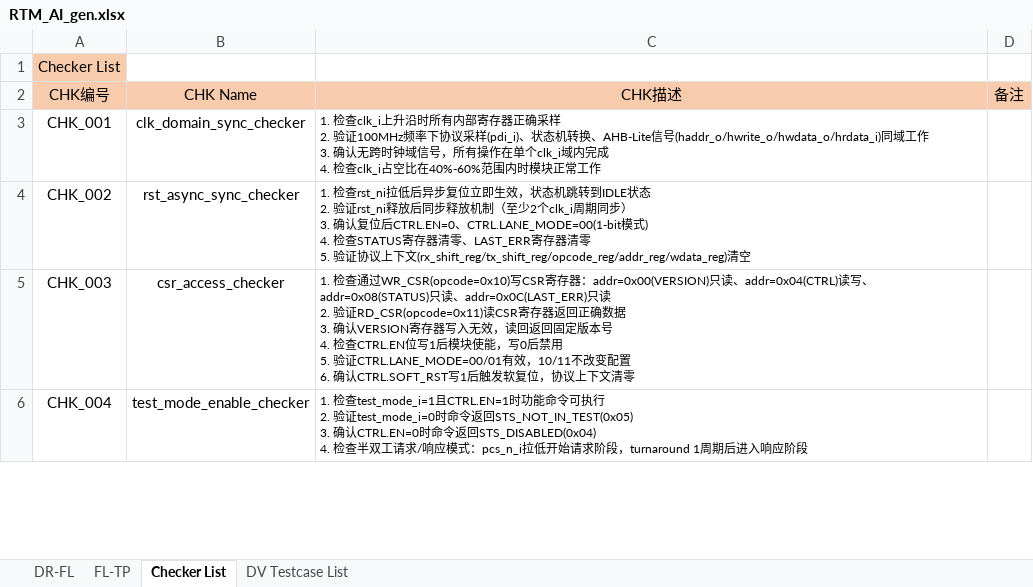
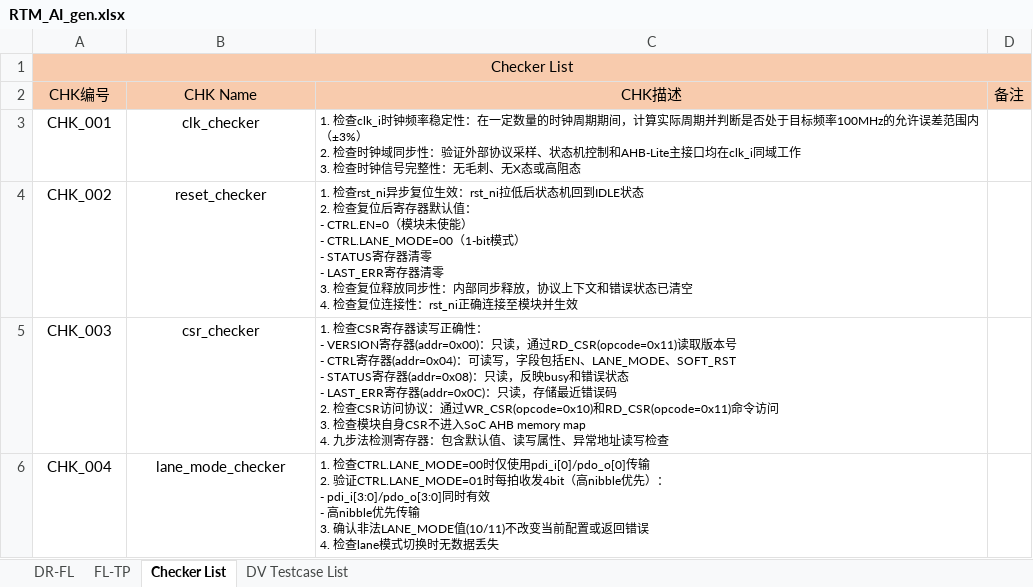
Before and after one commit to changchang6/ai_cc_rtm_gen, an Excel workbook: RTM_AI_gen.xlsx, sheet Checker List, drawn as a sheet; only a part is shown; values as stored, in another font and other column widths than the file's, no borders; ↵ is a line break in a cell; the diff covers the shown part only; the diff names each change by its address in the sheet, - before the commit and + after, or states it on an @@ line.

Commit message:
skill v0p7 and rtm(gen in plan mode)

```diff
--- a/RTM_AI_gen.xlsx (sheet Checker List)
+++ b/RTM_AI_gen.xlsx (sheet Checker List)
+A1:D1 merged
-B3: clk_domain_sync_checker
+B3: clk_checker
-C3: 1. 检查clk_i上升沿时所有内部寄存器正确采样 ↵ 2. 验证100MHz频率下协议采样(pdi_i)、状态机转换、AHB-Lite信号(haddr_o/hwrite_o/hwdata_o/hrdata_i)同域工作 ↵ 3. 确认无跨时钟域信号，所有操作在单个clk_i域内完成 ↵ 4. 检查clk_i占空比在40%-60%范围内时模块正常工作
+C3: 1. 检查clk_i时钟频率稳定性：在一定数量的时钟周期期间，计算实际周期并判断是否处于目标频率100MHz的允许误差范围内（±3%） ↵ 2. 检查时钟域同步性：验证外部协议采样、状态机控制和AHB-Lite主接口均在clk_i同域工作 ↵ 3. 检查时钟信号完整性：无毛刺、无X态或高阻态
-B4: rst_async_sync_checker
+B4: reset_checker
-C4: 1. 检查rst_ni拉低后异步复位立即生效，状态机跳转到IDLE状态 ↵ 2. 验证rst_ni释放后同步释放机制（至少2个clk_i周期同步） ↵ 3. 确认复位后CTRL.EN=0、CTRL.LANE_MODE=00(1-bit模式) ↵ 4. 检查STATUS寄存器清零、LAST_ERR寄存器清零 ↵ 5. 验证协议上下文(rx_shift_reg/tx_shift_reg/opcode_reg/addr_reg/wdata_reg)清空
+C4: 1. 检查rst_ni异步复位生效：rst_ni拉低后状态机回到IDLE状态 ↵ 2. 检查复位后寄存器默认值： ↵ - CTRL.EN=0（模块未使能） ↵ - CTRL.LANE_MODE=00（1-bit模式） ↵ - STATUS寄存器清零 ↵ - LAST_ERR寄存器清零 ↵ 3. 检查复位释放同步性：内部同步释放，协议上下文和错误状态已清空 ↵ 4. 检查复位连接性：rst_ni正确连接至模块并生效
-B5: csr_access_checker
+B5: csr_checker
-C5: 1. 检查通过WR_CSR(opcode=0x10)写CSR寄存器：addr=0x00(VERSION)只读、addr=0x04(CTRL)读写、addr=0x08(STATUS)只读、addr=0x0C(LAST_ERR)只读 ↵ 2. 验证RD_CSR(opcode=0x11)读CSR寄存器返回正确数据 ↵ 3. 确认VERSION寄存器写入无效，读回返回固定版本号 ↵ 4. 检查CTRL.EN位写1后模块使能，写0后禁用 ↵ 5. 验证CTRL.LANE_MODE=00/01有效，10/11不改变配置 ↵ 6. 确认CTRL.SOFT_RST写1后触发软复位，协议上下文清零
+C5: 1. 检查CSR寄存器读写正确性： ↵ - VERSION寄存器(addr=0x00)：只读，通过RD_CSR(opcode=0x11)读取版本号 ↵ - CTRL寄存器(addr=0x04)：可读写，字段包括EN、LANE_MODE、SOFT_RST ↵ - STATUS寄存器(addr=0x08)：只读，反映busy和错误状态 ↵ - LAST_ERR寄存器(addr=0x0C)：只读，存储最近错误码 ↵ 2. 检查CSR访问协议：通过WR_CSR(opcode=0x10)和RD_CSR(opcode=0x11)命令访问 ↵ 3. 检查模块自身CSR不进入SoC AHB memory map ↵ 4. 九步法检测寄存器：包含默认值、读写属性、异常地址读写检查
-B6: test_mode_enable_checker
+B6: lane_mode_checker
-C6: 1. 检查test_mode_i=1且CTRL.EN=1时功能命令可执行 ↵ 2. 验证test_mode_i=0时命令返回STS_NOT_IN_TEST(0x05) ↵ 3. 确认CTRL.EN=0时命令返回STS_DISABLED(0x04) ↵ 4. 检查半双工请求/响应模式：pcs_n_i拉低开始请求阶段，turnaround 1周期后进入响应阶段
+C6: 1. 检查CTRL.LANE_MODE=00时仅使用pdi_i[0]/pdo_o[0]传输 ↵ 2. 验证CTRL.LANE_MODE=01时每拍收发4bit（高nibble优先）： ↵ - pdi_i[3:0]/pdo_o[3:0]同时有效 ↵ - 高nibble优先传输 ↵ 3. 确认非法LANE_MODE值(10/11)不改变当前配置或返回错误 ↵ 4. 检查lane模式切换时无数据丢失
```
Also changed, not shown: 12 added rows and 28 edited cells elsewhere in this sheet, sheet DV Testcase List, sheet FL-TP, 2 other files.
